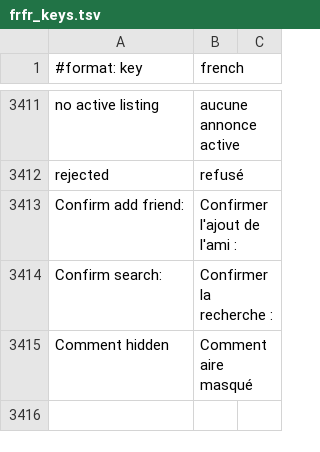
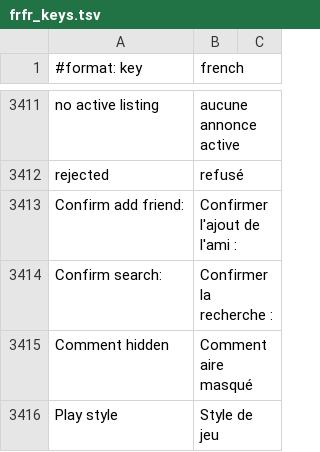
Before and after one commit to Sku75/Sku-WoW-Addon-TBC, a TSV file: dev/rework-docs/_frfr_scratch/parts/frfr_keys.tsv, drawn as a sheet; only a part is shown, gaps mark what is left out.

```diff
--- a/dev/rework-docs/_frfr_scratch/parts/frfr_keys.tsv
+++ b/dev/rework-docs/_frfr_scratch/parts/frfr_keys.tsv
@@ -3415 +3415,2 @@ Confirm search: 	Confirmer la recherche :
 Comment hidden	Commentaire masqué
+Play style	Style de jeu
```
Also changed, not shown: 5 other files.
